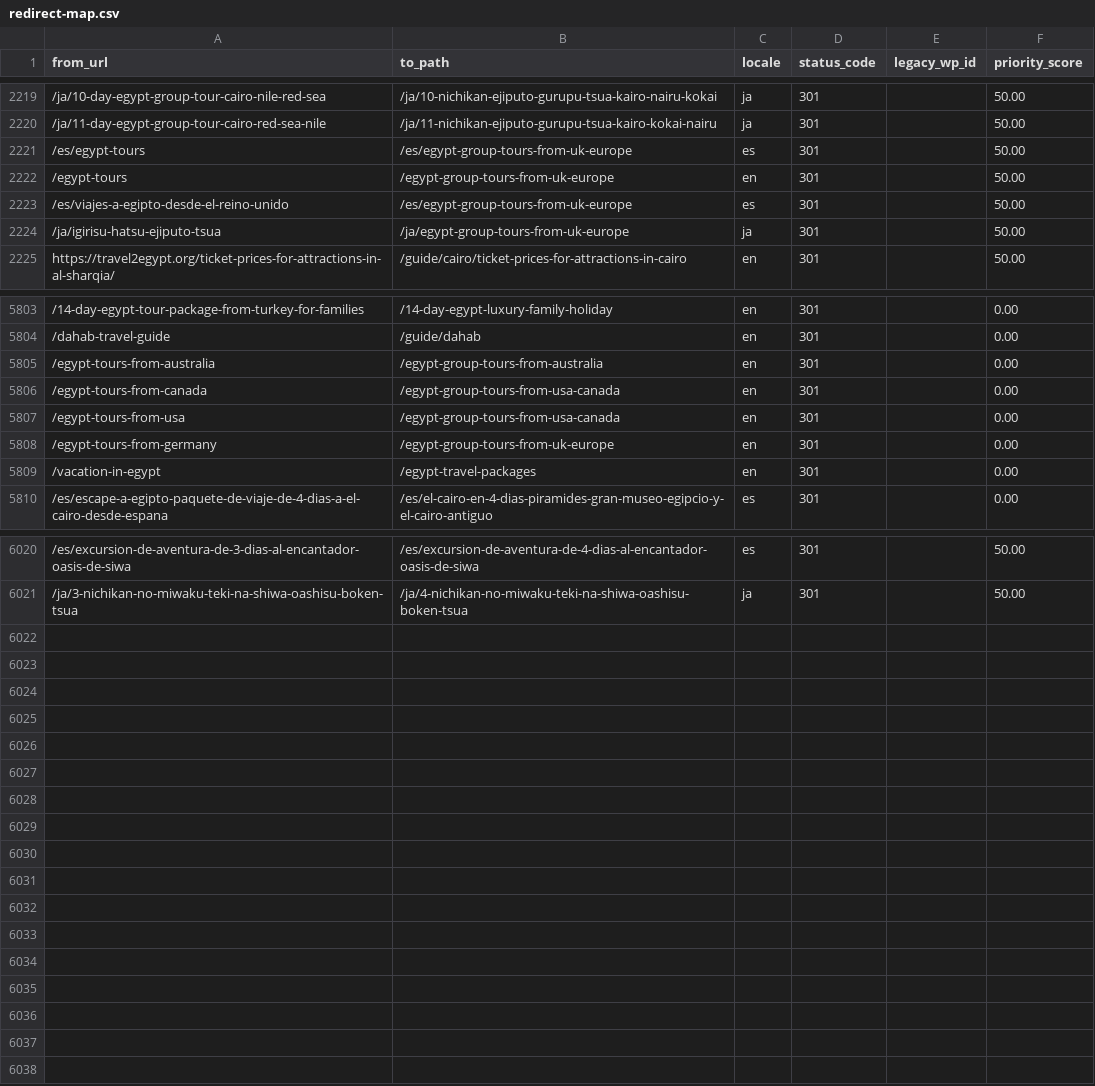
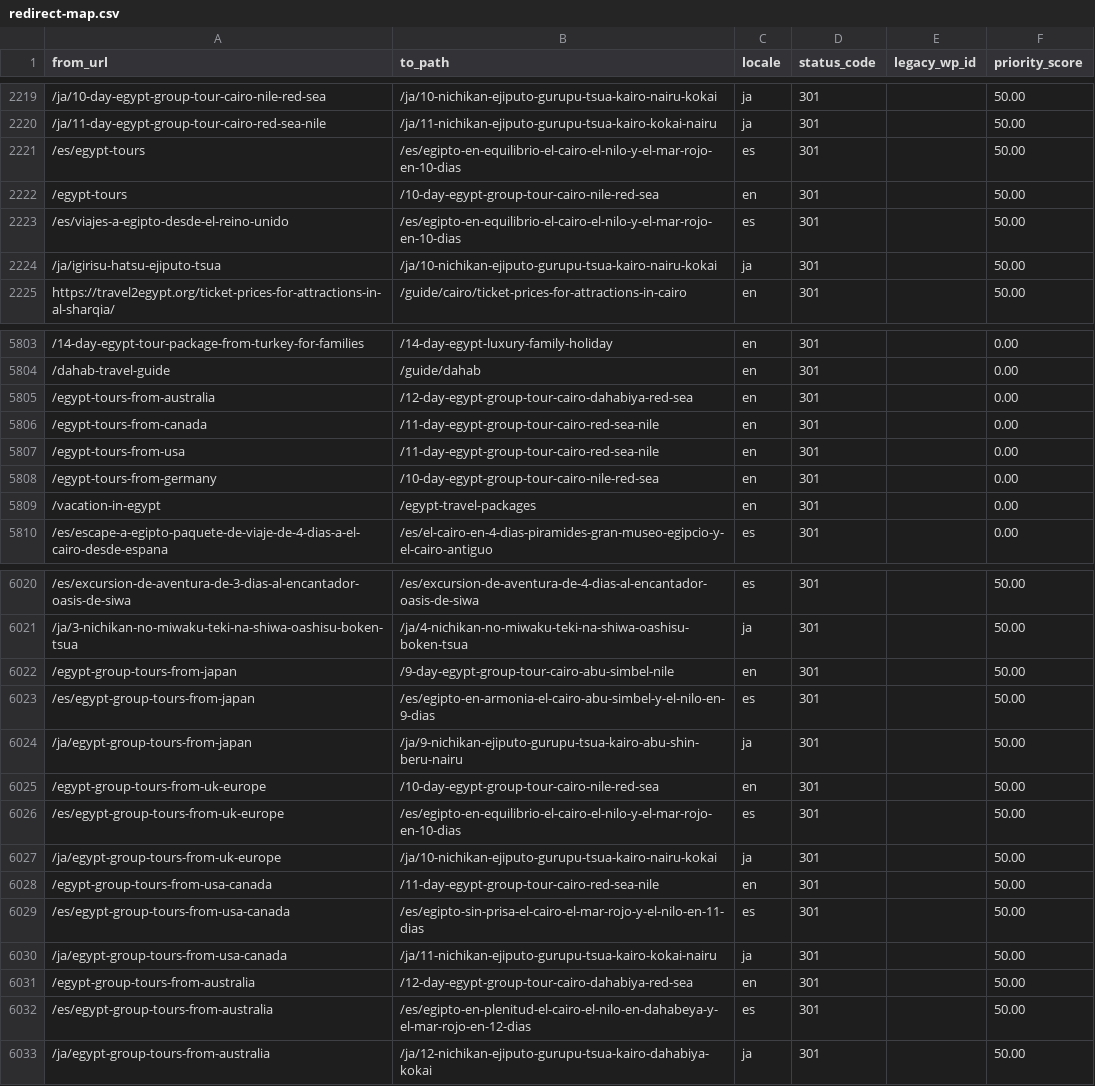
Before and after one commit to desertcanvasart-dotcom/travel2egypt-next, a CSV file: migration/redirect-map.csv, drawn as a sheet; only a part is shown, gaps mark what is left out; the diff covers the shown part only; the diff names each change by its address in the sheet, - before the commit and + after, or states it on an @@ line.

```diff
--- a/migration/redirect-map.csv
+++ b/migration/redirect-map.csv
-B2221 (to_path): /es/egypt-group-tours-from-uk-europe
+B2221 (to_path): /es/egipto-en-equilibrio-el-cairo-el-nilo-y-el-mar-rojo-en-10-dias
-B2222 (to_path): /egypt-group-tours-from-uk-europe
+B2222 (to_path): /10-day-egypt-group-tour-cairo-nile-red-sea
-B2223 (to_path): /es/egypt-group-tours-from-uk-europe
+B2223 (to_path): /es/egipto-en-equilibrio-el-cairo-el-nilo-y-el-mar-rojo-en-10-dias
-B2224 (to_path): /ja/egypt-group-tours-from-uk-europe
+B2224 (to_path): /ja/10-nichikan-ejiputo-gurupu-tsua-kairo-nairu-kokai
-B5805 (to_path): /egypt-group-tours-from-australia
+B5805 (to_path): /12-day-egypt-group-tour-cairo-dahabiya-red-sea
-B5806:B5807 (to_path): /egypt-group-tours-from-usa-canada
+B5806:B5807 (to_path): /11-day-egypt-group-tour-cairo-red-sea-nile
-B5808 (to_path): /egypt-group-tours-from-uk-europe
+B5808 (to_path): /10-day-egypt-group-tour-cairo-nile-red-sea
+row 6022: /egypt-group-tours-from-japan | /9-day-egypt-group-tour-cairo-abu-simbel-nile | en | 301 |  | 50.00
+row 6023: /es/egypt-group-tours-from-japan | /es/egipto-en-armonia-el-cairo-abu-simbel-y-el-nilo-en-9-dias | es | 301 |  | 50.00
+row 6024: /ja/egypt-group-tours-from-japan | /ja/9-nichikan-ejiputo-gurupu-tsua-kairo-abu-shin-beru-nairu | ja | 301 |  | 50.00
+row 6025: /egypt-group-tours-from-uk-europe | /10-day-egypt-group-tour-cairo-nile-red-sea | en | 301 |  | 50.00
+row 6026: /es/egypt-group-tours-from-uk-europe | /es/egipto-en-equilibrio-el-cairo-el-nilo-y-el-mar-rojo-en-10-dias | es | 301 |  | 50.00
+row 6027: /ja/egypt-group-tours-from-uk-europe | /ja/10-nichikan-ejiputo-gurupu-tsua-kairo-nairu-kokai | ja | 301 |  | 50.00
+row 6028: /egypt-group-tours-from-usa-canada | /11-day-egypt-group-tour-cairo-red-sea-nile | en | 301 |  | 50.00
+row 6029: /es/egypt-group-tours-from-usa-canada | /es/egipto-sin-prisa-el-cairo-el-mar-rojo-y-el-nilo-en-11-dias | es | 301 |  | 50.00
+row 6030: /ja/egypt-group-tours-from-usa-canada | /ja/11-nichikan-ejiputo-gurupu-tsua-kairo-kokai-nairu | ja | 301 |  | 50.00
+row 6031: /egypt-group-tours-from-australia | /12-day-egypt-group-tour-cairo-dahabiya-red-sea | en | 301 |  | 50.00
+row 6032: /es/egypt-group-tours-from-australia | /es/egipto-en-plenitud-el-cairo-el-nilo-en-dahabeya-y-el-mar-rojo-en-12-dias | es | 301 |  | 50.00
+row 6033: /ja/egypt-group-tours-from-australia | /ja/12-nichikan-ejiputo-gurupu-tsua-kairo-dahabiya-kokai | ja | 301 |  | 50.00
```
Also changed, not shown: 6 edited cells elsewhere in this file, 12 other files.
